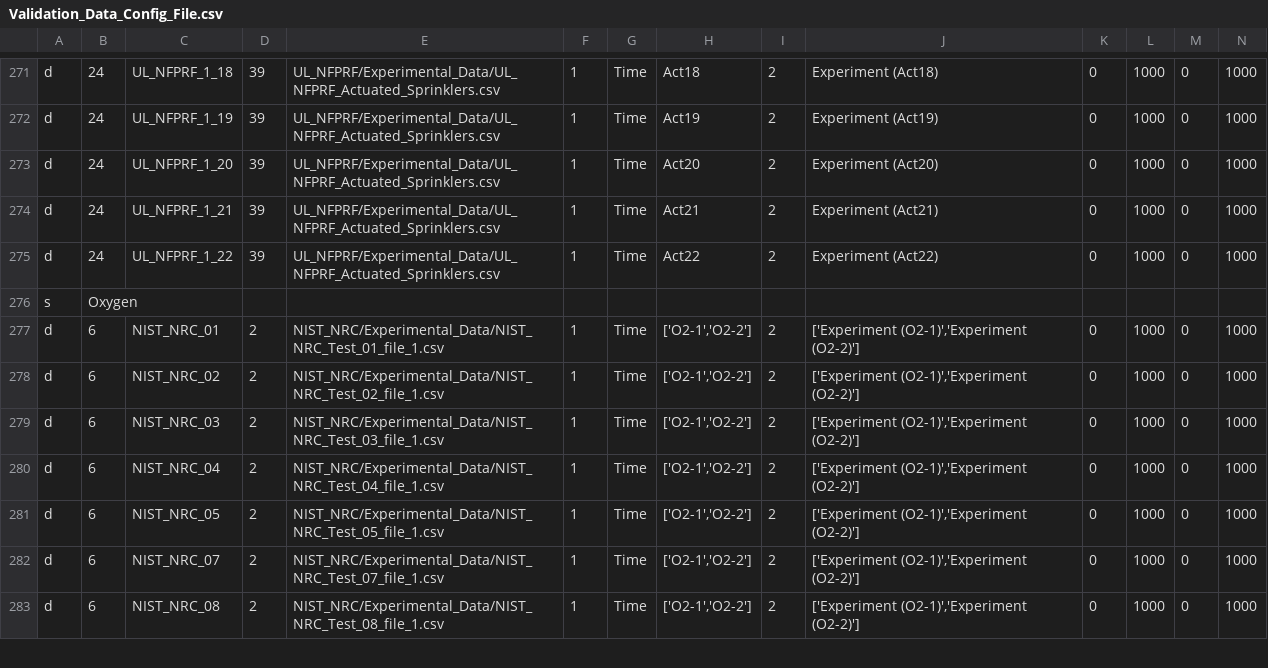
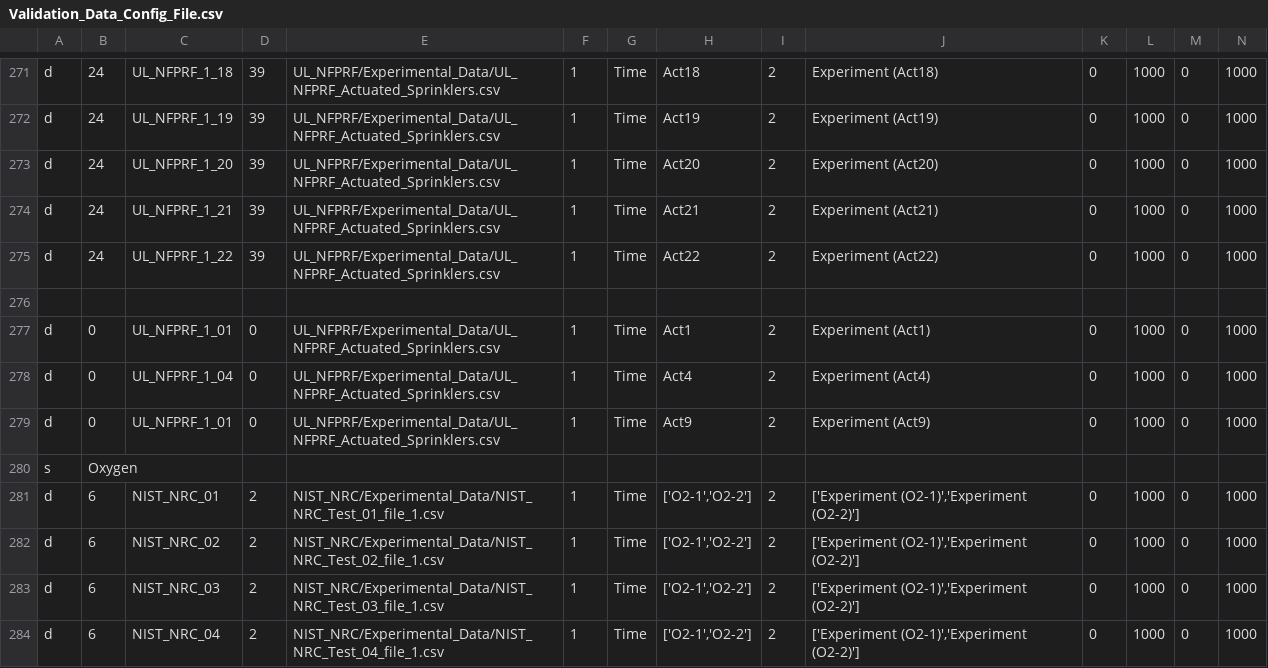
Before and after one commit to firemodels/bot, a CSV file: Utilities/VnV_Processing/Validation_Data_Config_File.csv, drawn as a sheet; only a part is shown, gaps mark what is left out; the shorter side is filled out with more unchanged rows; rows hold the shown columns only; the diff names each change by its address in the sheet, - before the commit and + after, or states it on an @@ line.

Commit message:
FDS Validation: More edits of UL/NFPRF.
Former-commit-id: b312486f06631eeed19b35bd8670091626c28c1d

```diff
--- a/Utilities/VnV_Processing/Validation_Data_Config_File.csv
+++ b/Utilities/VnV_Processing/Validation_Data_Config_File.csv
+row 276: (empty)
+row 277: d | 0 | UL_NFPRF_1_01 | 0 | UL_NFPRF/Experimental_Data/UL_NFPRF_Actuated_Sprinklers.csv | 1 | Time | Act1 | 2 | Experiment (Act1) | 0 | 1000 | 0 | 1000
+row 278: d | 0 | UL_NFPRF_1_04 | 0 | UL_NFPRF/Experimental_Data/UL_NFPRF_Actuated_Sprinklers.csv | 1 | Time | Act4 | 2 | Experiment (Act4) | 0 | 1000 | 0 | 1000
+row 279: d | 0 | UL_NFPRF_1_01 | 0 | UL_NFPRF/Experimental_Data/UL_NFPRF_Actuated_Sprinklers.csv | 1 | Time | Act9 | 2 | Experiment (Act9) | 0 | 1000 | 0 | 1000
```
